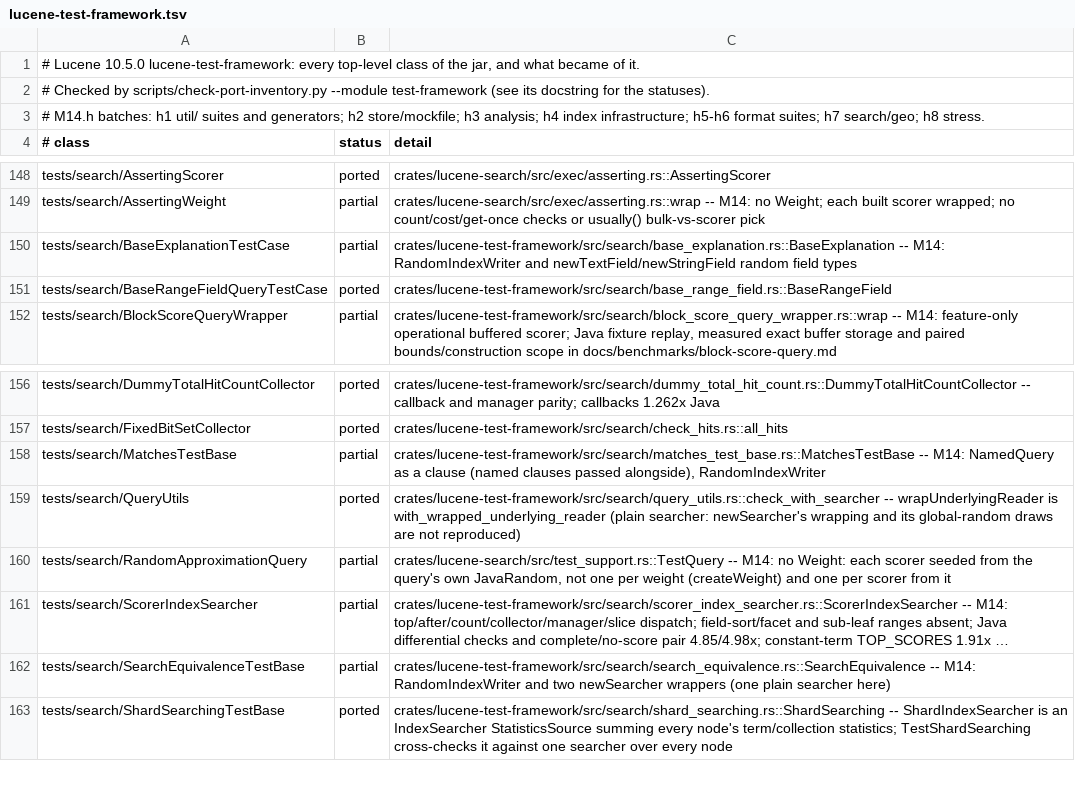
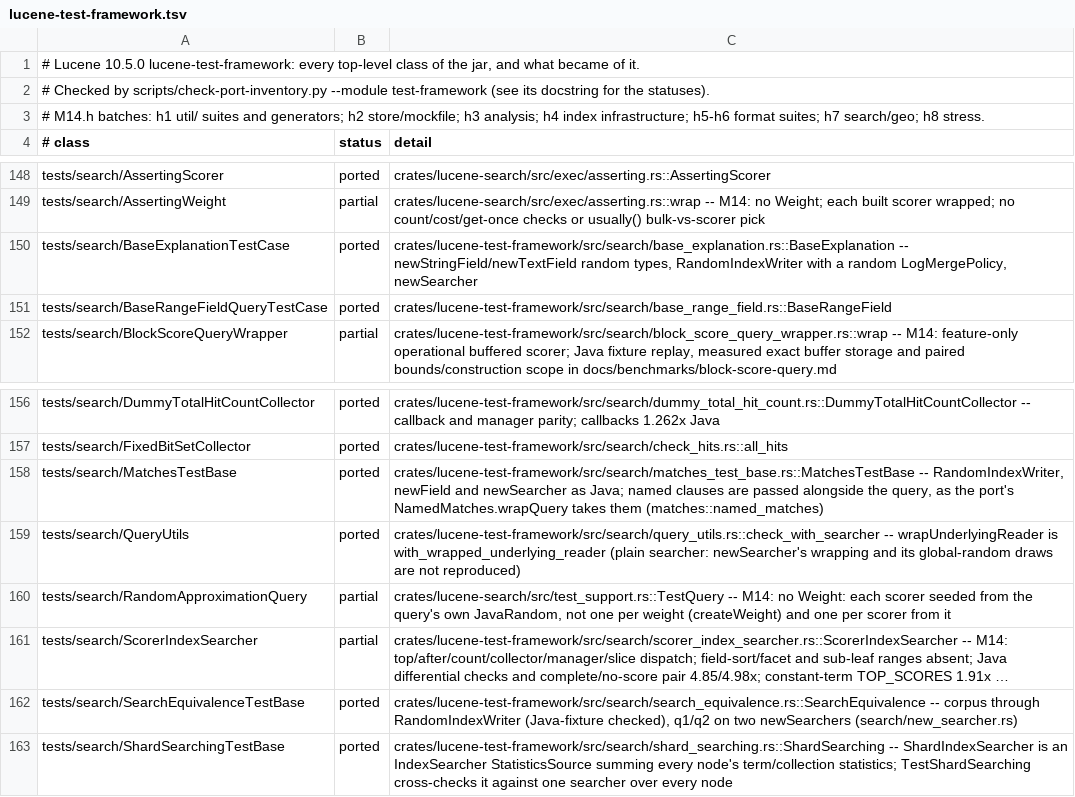
Before and after one commit to huyz0/lucene-rust, a TSV file: docs/inventory/lucene-test-framework.tsv, drawn as a sheet; only a part is shown, gaps mark what is left out; long unchanged cells end in …; the diff names each change by its address in the sheet, - before the commit and + after, or states it on an @@ line.

```diff
--- a/docs/inventory/lucene-test-framework.tsv
+++ b/docs/inventory/lucene-test-framework.tsv
-B150 (status): partial
+B150 (status): ported
-C150 (detail): crates/lucene-test-framework/src/search/base_explanation.rs::BaseExplanation -- M14: RandomIndexWriter and newTextField/newStringField random field types
+C150 (detail): crates/lucene-test-framework/src/search/base_explanation.rs::BaseExplanation -- newStringField/newTextField random types, RandomIndexWriter with a random LogMergePolicy, newSearcher
-B158 (status): partial
+B158 (status): ported
-C158 (detail): crates/lucene-test-framework/src/search/matches_test_base.rs::MatchesTestBase -- M14: NamedQuery as a clause (named clauses passed alongside), RandomIndexWriter
+C158 (detail): crates/lucene-test-framework/src/search/matches_test_base.rs::MatchesTestBase -- RandomIndexWriter, newField and newSearcher as Java; named clauses are passed alongside the query, as the port's NamedMatches.wrapQuery takes them (matches::named_matches)
-B162 (status): partial
+B162 (status): ported
-C162 (detail): crates/lucene-test-framework/src/search/search_equivalence.rs::SearchEquivalence -- M14: RandomIndexWriter and two newSearcher wrappers (one plain searcher here)
+C162 (detail): crates/lucene-test-framework/src/search/search_equivalence.rs::SearchEquivalence -- corpus through RandomIndexWriter (Java-fixture checked), q1/q2 on two newSearchers (search/new_searcher.rs)
```
Also changed, not shown: 13 other files.
